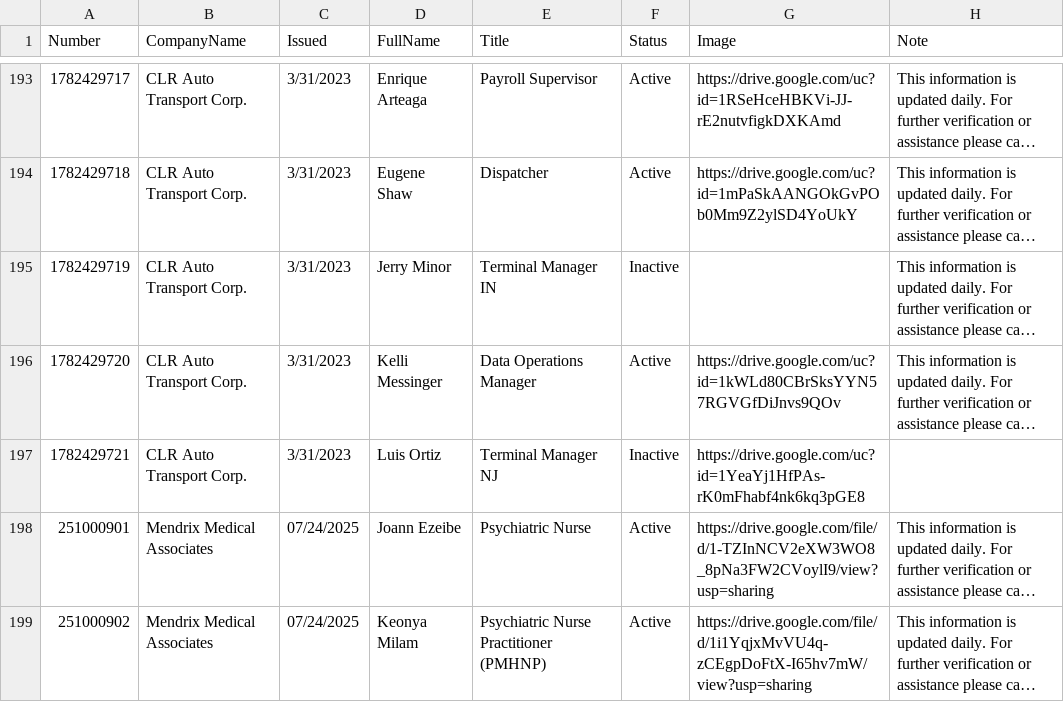
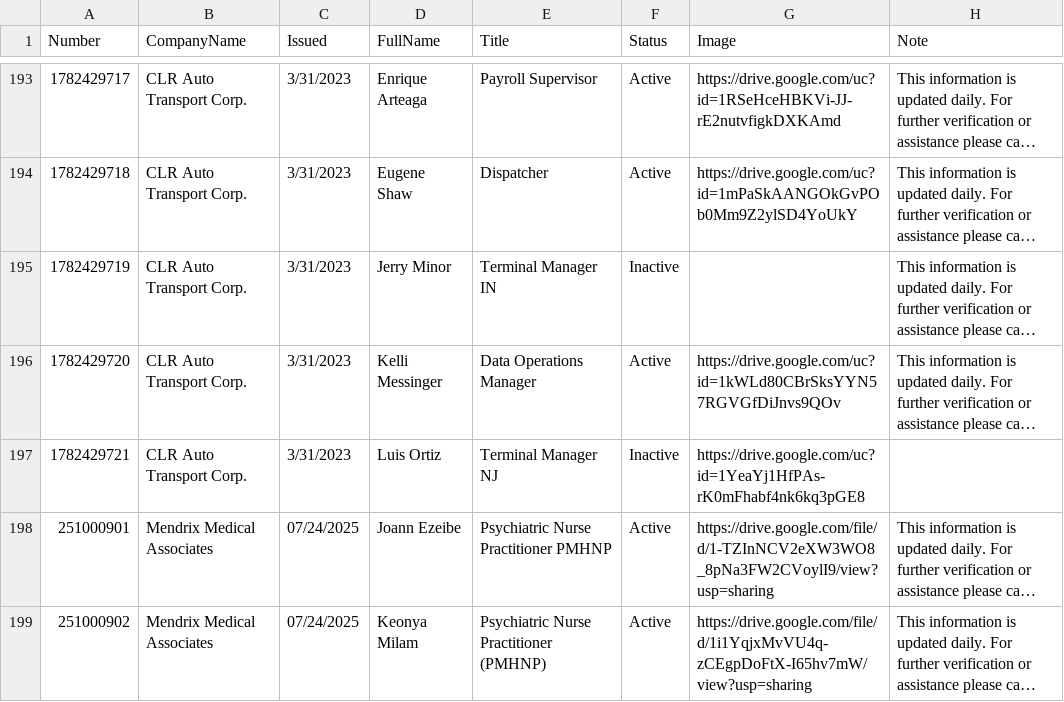
Before and after one commit to diversifiedcompany/badge-data, a CSV file: verifyidbadge.csv, drawn as a sheet; only a part is shown, gaps mark what is left out; long unchanged cells end in …; the diff names each change by its address in the sheet, - before the commit and + after, or states it on an @@ line.

Commit message:
Update via Admin Panel

```diff
--- a/verifyidbadge.csv
+++ b/verifyidbadge.csv
-E198 (Title): Psychiatric Nurse
+E198 (Title): Psychiatric Nurse Practitioner PMHNP
```
